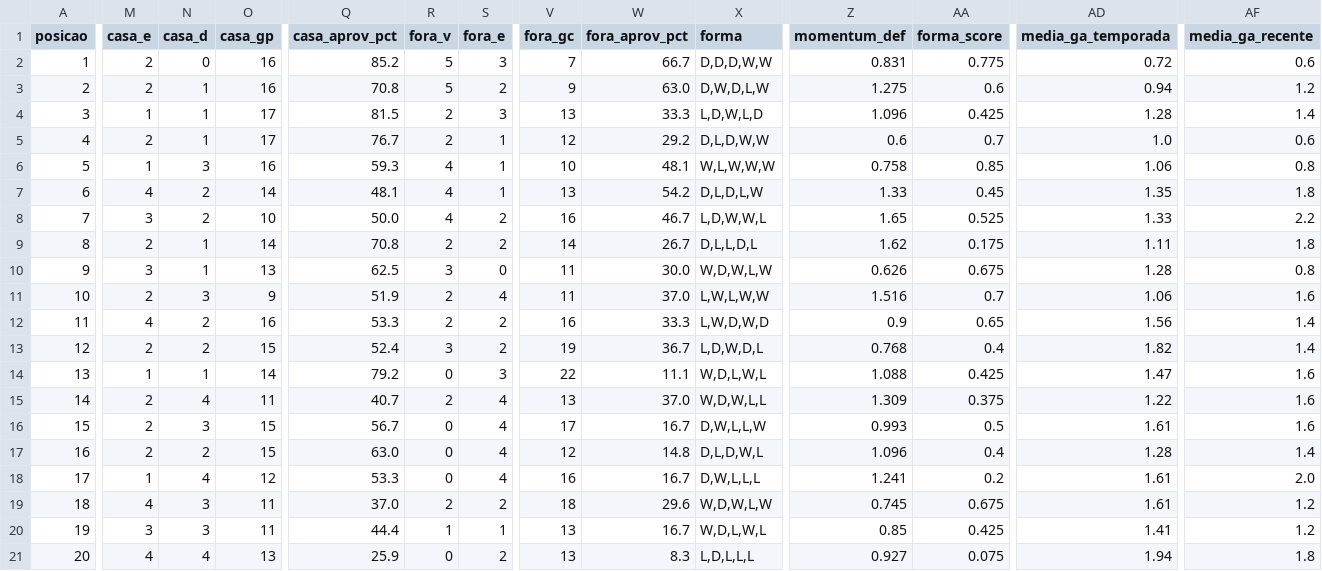
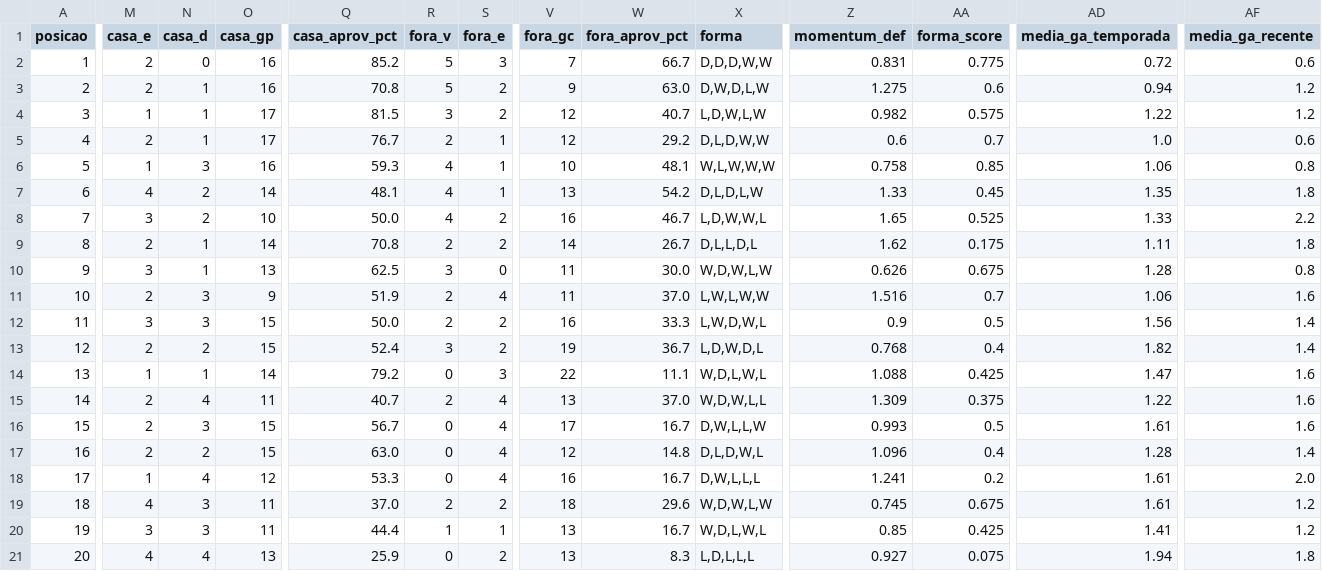
Before and after one commit to FilipeNamorato/extracaoCartola, a CSV file: docs/data/current/tabela.csv, drawn as a sheet; only a part is shown, gaps mark what is left out; the diff covers the shown part only; the diff names each change by its address in the sheet, - before the commit and + after, or states it on an @@ line.

```diff
--- a/docs/data/current/tabela.csv
+++ b/docs/data/current/tabela.csv
-R4 (fora_v): 2
+R4 (fora_v): 3
-S4 (fora_e): 3
+S4 (fora_e): 2
-V4 (fora_gc): 13
+V4 (fora_gc): 12
-W4 (fora_aprov_pct): 33.3
+W4 (fora_aprov_pct): 40.7
-X4 (forma): L,D,W,L,D
+X4 (forma): L,D,W,L,W
-Z4 (momentum_def): 1.096
+Z4 (momentum_def): 0.982
-AA4 (forma_score): 0.425
+AA4 (forma_score): 0.575
-AD4 (media_ga_temporada): 1.28
+AD4 (media_ga_temporada): 1.22
-AF4 (media_ga_recente): 1.4
+AF4 (media_ga_recente): 1.2
-M12 (casa_e): 4
+M12 (casa_e): 3
-N12 (casa_d): 2
+N12 (casa_d): 3
-O12 (casa_gp): 16
+O12 (casa_gp): 15
-Q12 (casa_aprov_pct): 53.3
+Q12 (casa_aprov_pct): 50.0
-X12 (forma): L,W,D,W,D
+X12 (forma): L,W,D,W,L
-AA12 (forma_score): 0.65
+AA12 (forma_score): 0.5
```
Also changed, not shown: 4 edited cells elsewhere in this file, docs/data/current/atletas.csv, docs/data/current/times_rodada.csv, 11 other files.
